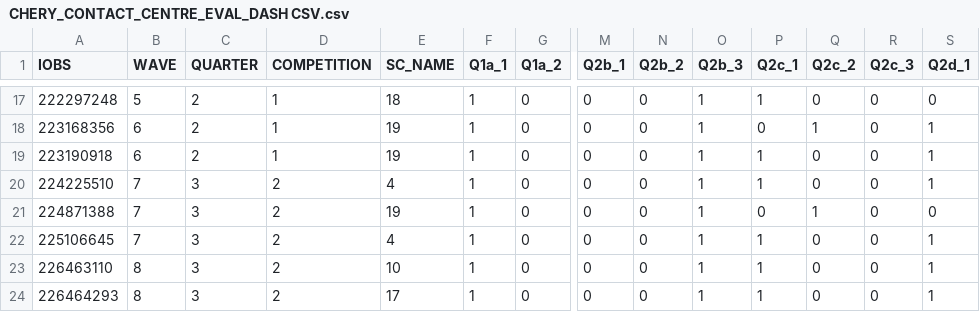
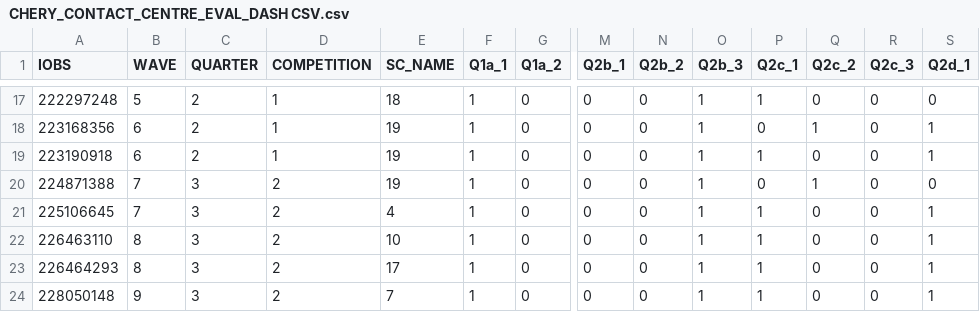
Before and after one commit to MegaJT/CYNERGEX_2025_D1_2, a CSV file: src/CHERY_CONTACT_CENTRE_EVAL_DASH CSV.csv, drawn as a sheet; only a part is shown, gaps mark what is left out; the shorter side is filled out with more unchanged rows; rows hold the shown columns only; the diff names each change by its address in the sheet, - before the commit and + after, or states it on an @@ line.

```diff
--- a/src/CHERY_CONTACT_CENTRE_EVAL_DASH CSV.csv
+++ b/src/CHERY_CONTACT_CENTRE_EVAL_DASH CSV.csv
-row 20: 224225510 | 7 | 3 | 2 | 4 | 1 | 0 | 0 | 0 | 1 | 1 | 0 | 0 | 1
```
Also changed, not shown: src/CHERY_BRANCH_EVAL_DASH CSV.csv, src/CHERY_SOCIAL_EVAL_DASH CSV.csv, 2 other files.
